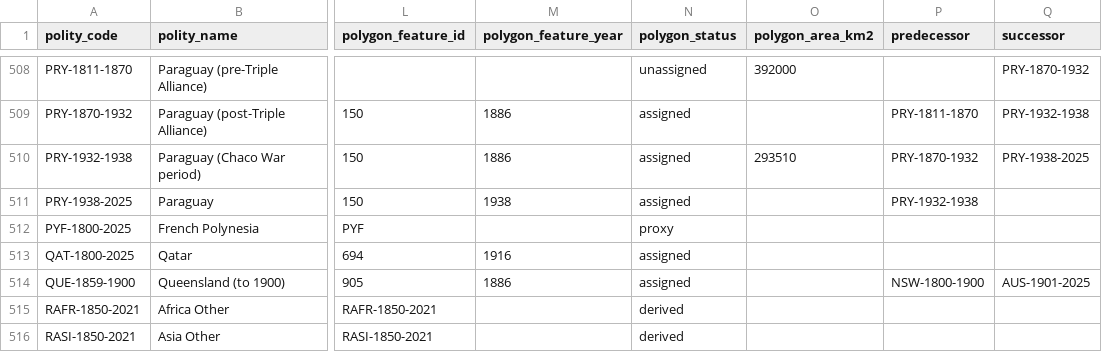
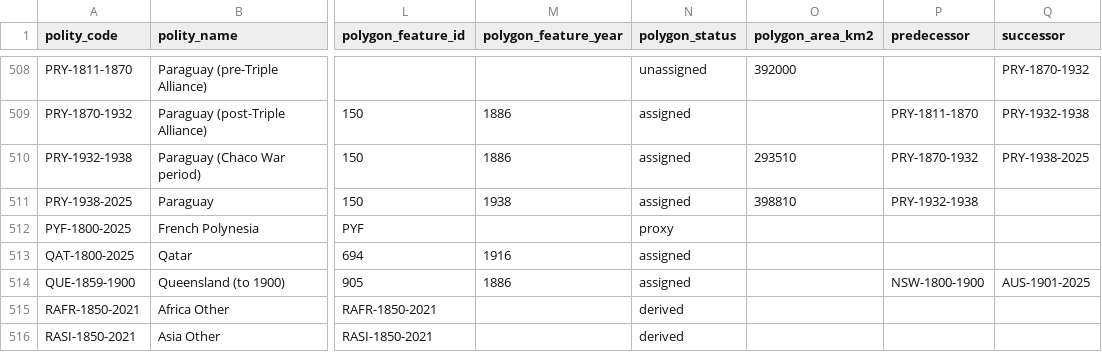
Before and after one commit to eduaguilera/whep-polities, a CSV file: data/final/polities_database.csv, drawn as a sheet; only a part is shown, gaps mark what is left out; the diff names each change by its address in the sheet, - before the commit and + after, or states it on an @@ line.

```diff
--- a/data/final/polities_database.csv
+++ b/data/final/polities_database.csv
-O511 (polygon_area_km2): (empty)
+O511 (polygon_area_km2): 398810
```
Also changed, not shown: 1 other file.
